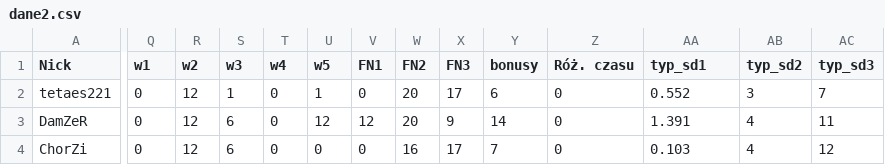
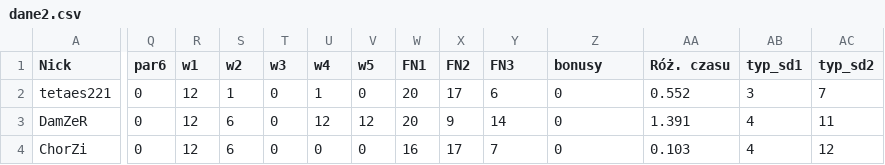
Before and after one commit to Jan0Pawel/MajstrowyTyperF1, a CSV file: 2026/typy/dane2.csv, drawn as a sheet; only a part is shown, gaps mark what is left out; the diff covers the shown part only; the diff names each change by its address in the sheet, - before the commit and + after, or states it on an @@ line.

Commit message:
Update dane2.csv

```diff
--- a/2026/typy/dane2.csv
+++ b/2026/typy/dane2.csv
-Q1: w1
+Q1: par6
-R1: w2
+R1: w1
-S1: w3
+S1: w2
-T1: w4
+T1: w3
-U1: w5
+U1: w4
-V1: FN1
+V1: w5
-W1: FN2
+W1: FN1
-X1: FN3
+X1: FN2
-Y1: bonusy
+Y1: FN3
-Z1: Róż. czasu
+Z1: bonusy
-AA1: typ_sd1
+AA1: Róż. czasu
-AB1: typ_sd2
+AB1: typ_sd1
-AC1: typ_sd3
+AC1: typ_sd2
```
Also changed, not shown: 32 edited cells elsewhere in this file.
